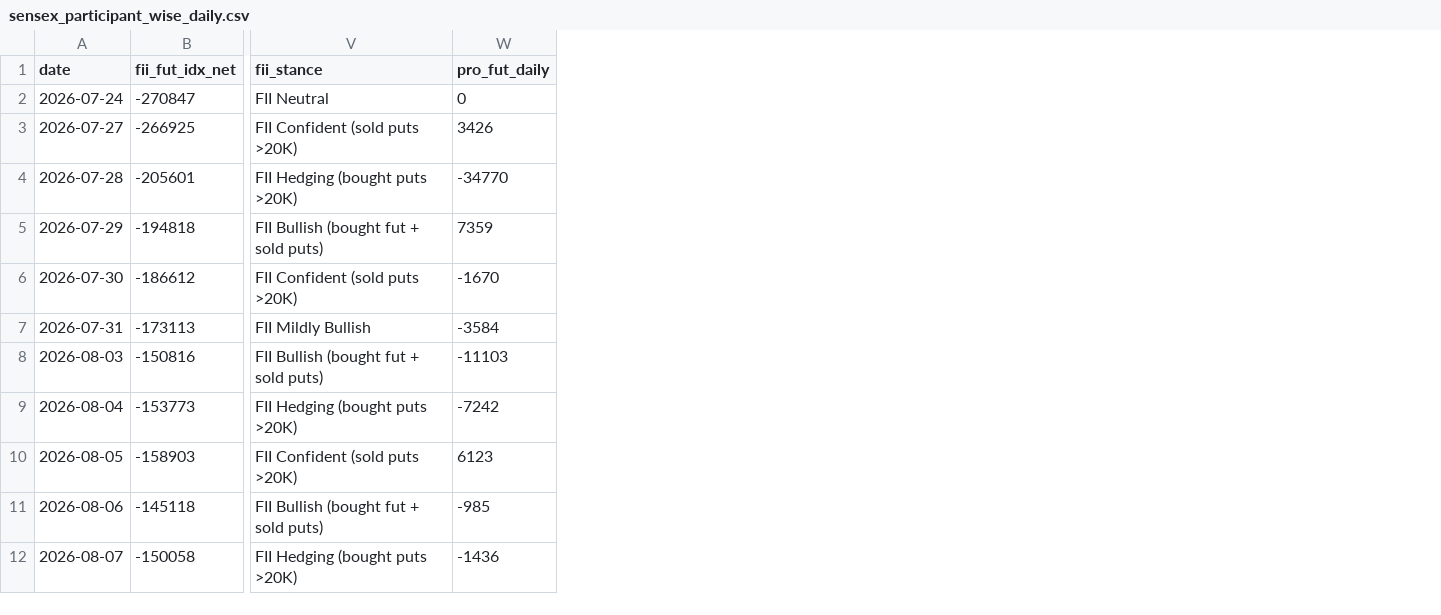
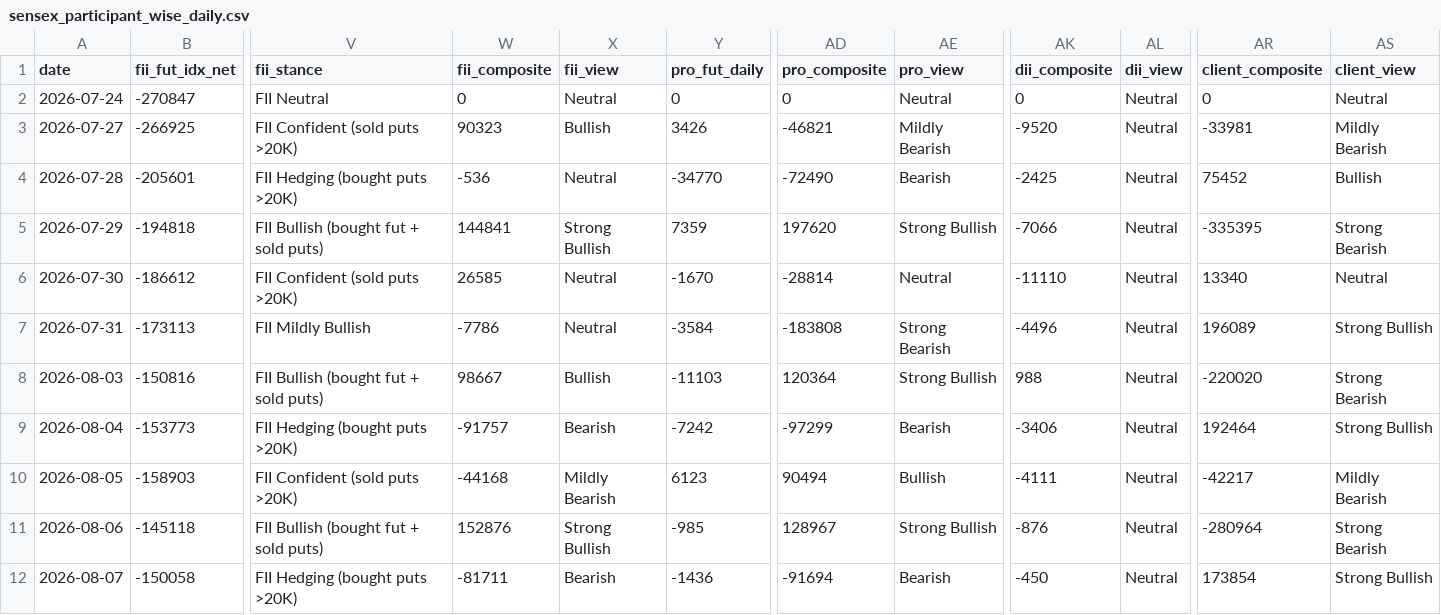
Before and after one commit to manish70158/vix-backtest-analysis, a CSV file: sensex-analysis/sensex_participant_wise_daily.csv, drawn as a sheet; only a part is shown, gaps mark what is left out; the diff names each change by its address in the sheet, - before the commit and + after, or states it on an @@ line.

```diff
--- a/sensex-analysis/sensex_participant_wise_daily.csv
+++ b/sensex-analysis/sensex_participant_wise_daily.csv
+column W (fii_composite), rows 2-12: 0 | 90323 | -536 | 144841 | 26585 | -7786 | 98667 | -91757 | -44168 | 152876 | -81711
+column X (fii_view), rows 2-12: Neutral | Bullish | Neutral | Strong Bullish | Neutral | Neutral | Bullish | Bearish | Mildly Bearish | Strong Bullish | Bearish
+column AD (pro_composite), rows 2-12: 0 | -46821 | -72490 | 197620 | -28814 | -183808 | 120364 | -97299 | 90494 | 128967 | -91694
+column AE (pro_view), rows 2-12: Neutral | Mildly Bearish | Bearish | Strong Bullish | Neutral | Strong Bearish | Strong Bullish | Bearish | Bullish | Strong Bullish | Bearish
+column AK (dii_composite), rows 2-12: 0 | -9520 | -2425 | -7066 | -11110 | -4496 | 988 | -3406 | -4111 | -876 | -450
+column AL (dii_view), rows 2-12: all Neutral
+column AR (client_composite), rows 2-12: 0 | -33981 | 75452 | -335395 | 13340 | 196089 | -220020 | 192464 | -42217 | -280964 | 173854
+column AS (client_view), rows 2-12: Neutral | Mildly Bearish | Bullish | Strong Bearish | Neutral | Strong Bullish | Strong Bearish | Strong Bullish | Mildly Bearish | Strong Bearish | Strong Bullish
```
Also changed, not shown: 1 other file.
